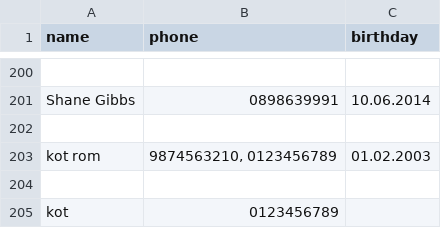
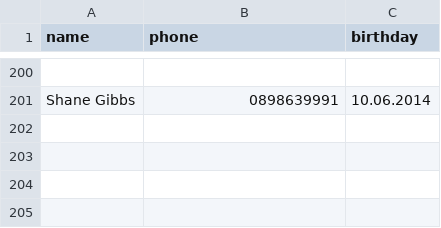
Before and after one commit to IIchukissII/goitneo-python-hw-3, a CSV file: contact.csv, drawn as a sheet; only a part is shown, gaps mark what is left out; the diff names each change by its address in the sheet, - before the commit and + after, or states it on an @@ line.

```diff
--- a/contact.csv
+++ b/contact.csv
-row 202: (empty)
-row 203: kot rom | 9874563210, 0123456789 | 01.02.2003
-row 204: (empty)
-row 205: kot | 0123456789
```
Also changed, not shown: 2 other files.
